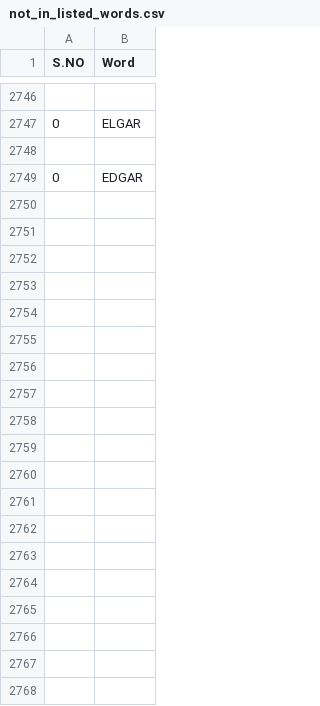
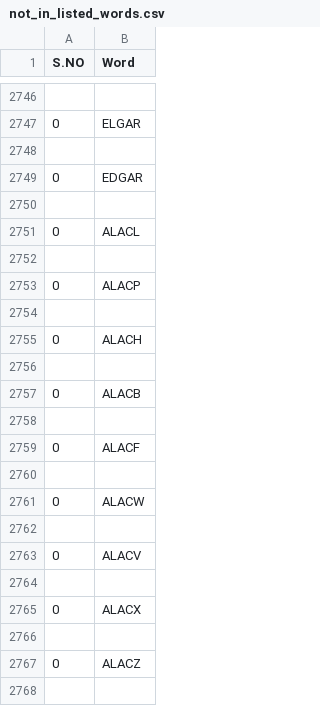
Before and after one commit to ChitraveerAkhil/anya-bot, a CSV file: csv/not_in_listed_words.csv, drawn as a sheet; only a part is shown, gaps mark what is left out; the diff covers the shown part only.

```diff
--- a/csv/not_in_listed_words.csv
+++ b/csv/not_in_listed_words.csv
@@ -2749 +2749,20 @@ S.NO,Word
 0,EDGAR
+
+0,ALACL
+
+0,ALACP
+
+0,ALACH
+
+0,ALACB
+
+0,ALACF
+
+0,ALACW
+
+0,ALACV
+
+0,ALACX
+
+0,ALACZ
+
```
Also changed, not shown: 31 added rows elsewhere in this file, csv/permutated_words.csv, csv/stored_words.csv, 2 other files.
